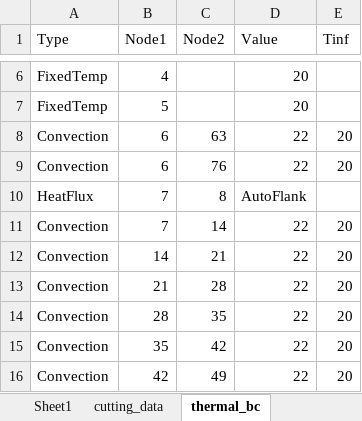
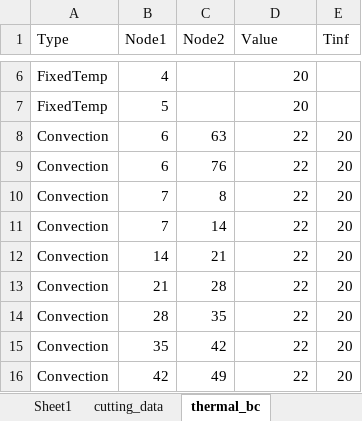
Before and after one commit to RourkePoirier/CAEA-Assignment-2, an Excel workbook: data_structure.xlsx, sheet thermal_bc, drawn as a sheet; only a part is shown, gaps mark what is left out; values as stored, in another font and other column widths than the file's, no borders; removed rows and columns are numbered as before the commit, all else as after; the diff names each change by its address in the sheet, - before the commit and + after, or states it on an @@ line.

```diff
--- a/data_structure.xlsx (sheet thermal_bc)
+++ b/data_structure.xlsx (sheet thermal_bc)
-row 10: HeatFlux | 7 | 8 | AutoFlank
+row 10: Convection | 7 | 8 | 22 | 20
```
Also changed, not shown: project2_results.xlsx, 2 other files.
